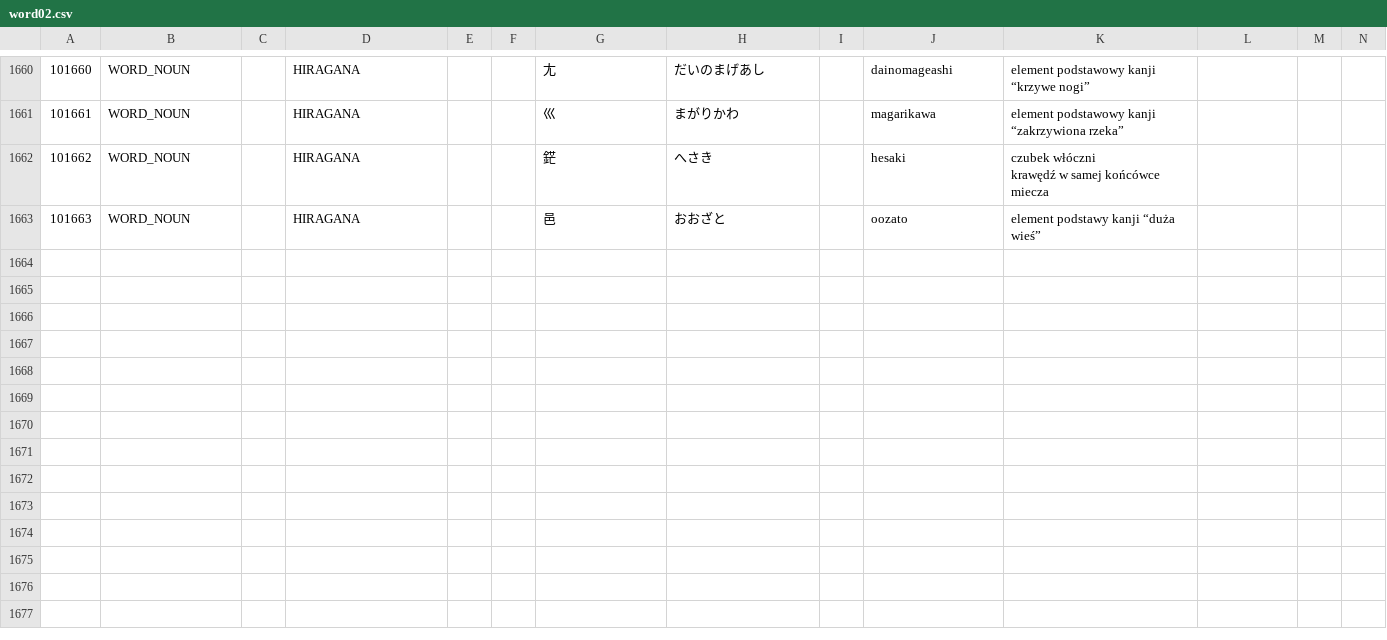
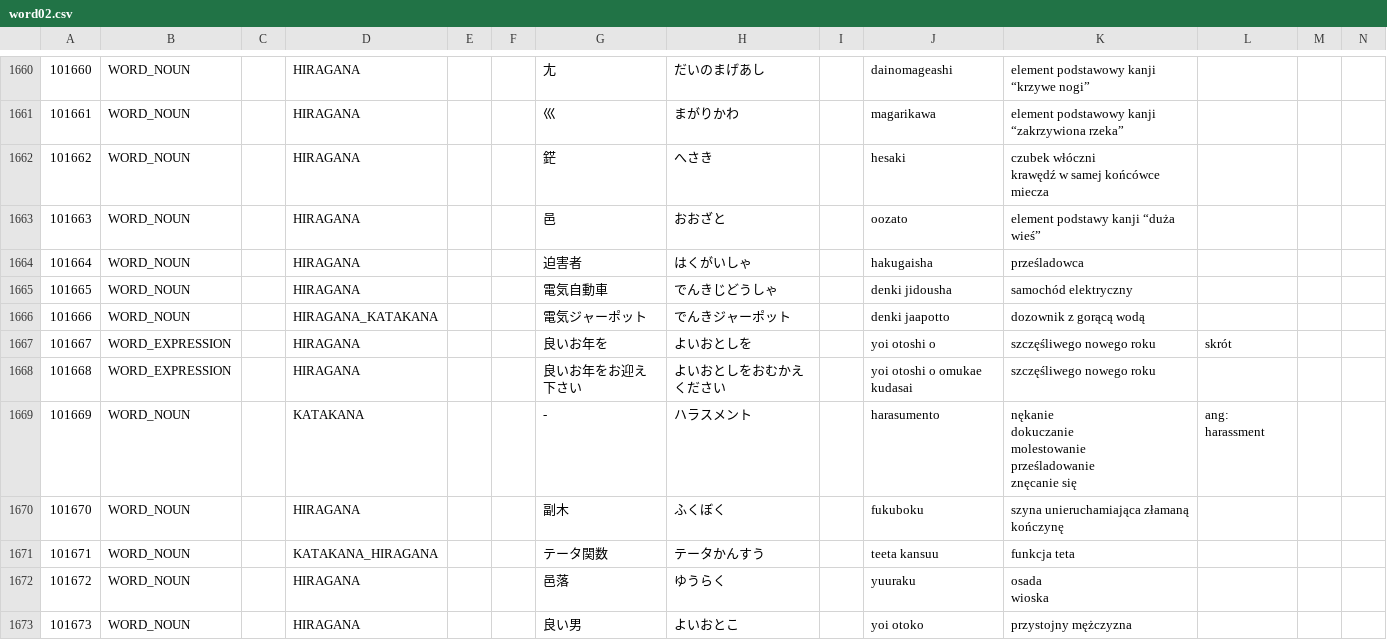
Before and after one commit to dedyk/JaponskiSlownik, a CSV file: input/word02.csv, drawn as a sheet; only a part is shown, gaps mark what is left out; ↵ is a line break in a cell; the diff names each change by its address in the sheet, - before the commit and + after, or states it on an @@ line.

Commit message:
update

```diff
--- a/input/word02.csv
+++ b/input/word02.csv
+row 1664: 101664 | WORD_NOUN |  | HIRAGANA |  |  | 迫害者 | はくがいしゃ |  | hakugaisha | prześladowca
+row 1665: 101665 | WORD_NOUN |  | HIRAGANA |  |  | 電気自動車 | でんきじどうしゃ |  | denki jidousha | samochód elektryczny
+row 1666: 101666 | WORD_NOUN |  | HIRAGANA_KATAKANA |  |  | 電気ジャーポット | でんきジャーポット |  | denki jaapotto | dozownik z gorącą wodą
+row 1667: 101667 | WORD_EXPRESSION |  | HIRAGANA |  |  | 良いお年を | よいおとしを |  | yoi otoshi o | szczęśliwego nowego roku | skrót
+row 1668: 101668 | WORD_EXPRESSION |  | HIRAGANA |  |  | 良いお年をお迎え下さい | よいおとしをおむかえください |  | yoi otoshi o omukae kudasai | szczęśliwego nowego roku
+row 1669: 101669 | WORD_NOUN |  | KATAKANA |  |  | - | ハラスメント |  | harasumento | nękanie ↵ dokuczanie ↵ molestowanie ↵ prześladowanie ↵ znęcanie się | ang: harassment
+row 1670: 101670 | WORD_NOUN |  | HIRAGANA |  |  | 副木 | ふくぼく |  | fukuboku | szyna unieruchamiająca złamaną kończynę
+row 1671: 101671 | WORD_NOUN |  | KATAKANA_HIRAGANA |  |  | テータ関数 | テータかんすう |  | teeta kansuu | funkcja teta
+row 1672: 101672 | WORD_NOUN |  | HIRAGANA |  |  | 邑落 | ゆうらく |  | yuuraku | osada ↵ wioska
+row 1673: 101673 | WORD_NOUN |  | HIRAGANA |  |  | 良い男 | よいおとこ |  | yoi otoko | przystojny mężczyzna
```
